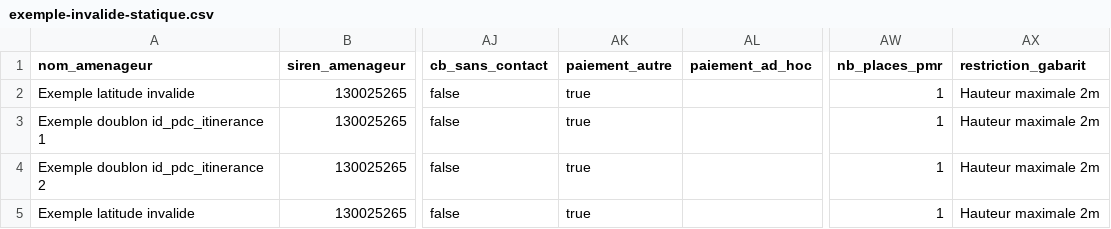
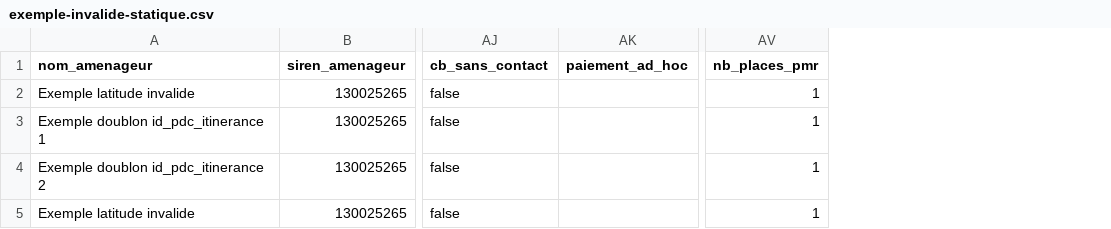
Before and after one commit to etalab/schema-irve, a CSV file: statique/exemple-invalide-statique.csv, drawn as a sheet; only a part is shown, gaps mark what is left out; the diff names each change by its address in the sheet, - before the commit and + after, or states it on an @@ line.

Commit message:
Remove paiement_autre & restriction_gabarit (superseded by better fields)

```diff
--- a/statique/exemple-invalide-statique.csv
+++ b/statique/exemple-invalide-statique.csv
-column AK (paiement_autre), rows 2-5: all true
-column AX (restriction_gabarit), rows 2-5: all Hauteur maximale 2m
```
Also changed, not shown: statique/exemple-valide-statique.csv, 1 other file.
